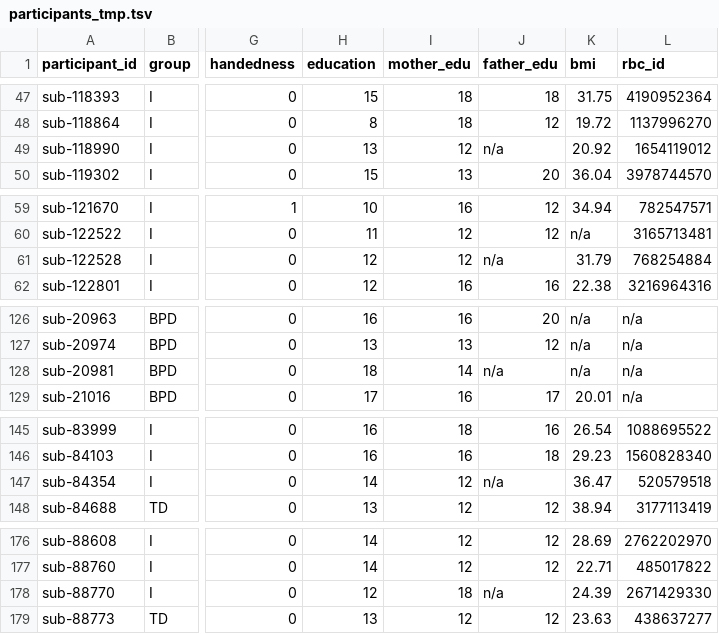
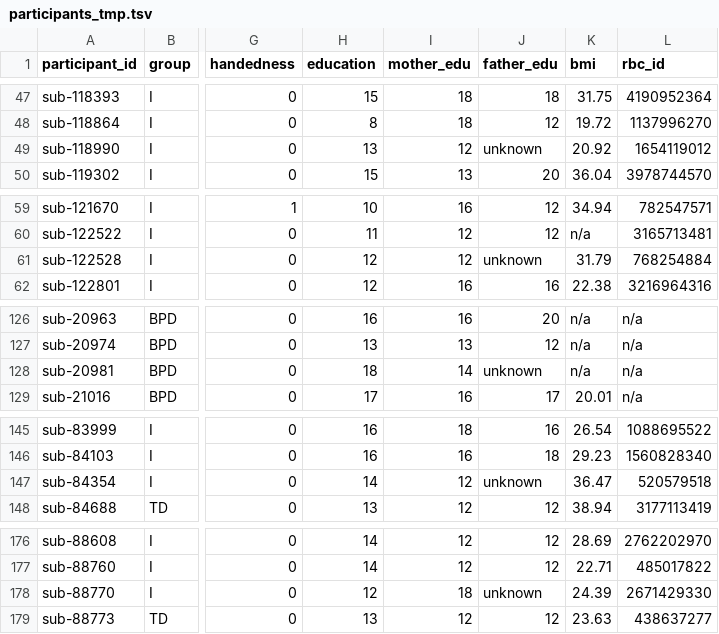
Before and after one commit to PennLINC/grmpy_opendata, a TSV file: curation/04_cubids_curation/participants_tmp.tsv, drawn as a sheet; only a part is shown, gaps mark what is left out; the diff covers the shown part only; the diff names each change by its address in the sheet, - before the commit and + after, or states it on an @@ line.

Commit message:
keep unknown category

```diff
--- a/curation/04_cubids_curation/participants_tmp.tsv
+++ b/curation/04_cubids_curation/participants_tmp.tsv
-J49 (father_edu): n/a
+J49 (father_edu): unknown
-J61 (father_edu): n/a
+J61 (father_edu): unknown
-J128 (father_edu): n/a
+J128 (father_edu): unknown
-J147 (father_edu): n/a
+J147 (father_edu): unknown
-J178 (father_edu): n/a
+J178 (father_edu): unknown
```
Also changed, not shown: 14 edited cells elsewhere in this file, 2 other files.
